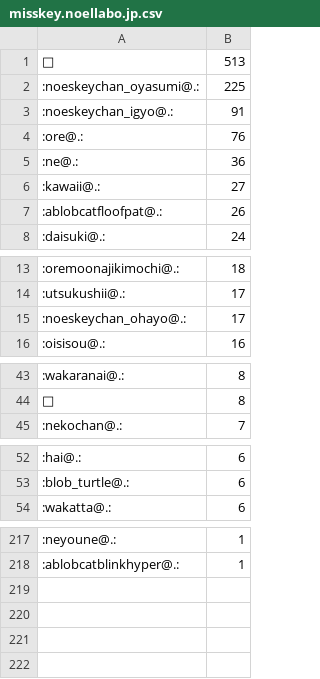
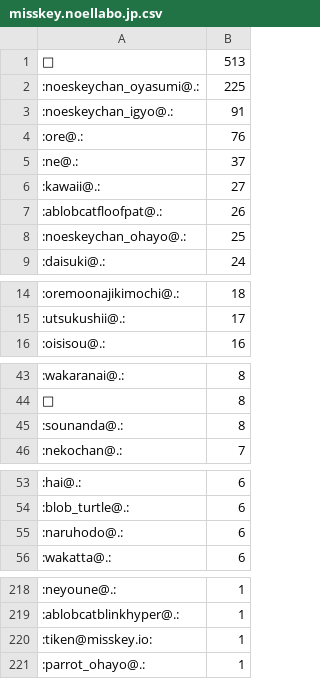
Before and after one commit to haborite/emoji_ski, a CSV file: misskey.noellabo.jp/misskey.noellabo.jp.csv, drawn as a sheet; only a part is shown, gaps mark what is left out; the diff covers the shown part only.

```diff
--- a/misskey.noellabo.jp/misskey.noellabo.jp.csv
+++ b/misskey.noellabo.jp/misskey.noellabo.jp.csv
@@ -4,5 +4,6 @@
 :ore@.:,76
-:ne@.:,36
+:ne@.:,37
 :kawaii@.:,27
 :ablobcatfloofpat@.:,26
+:noeskeychan_ohayo@.:,25
 :daisuki@.:,24
@@ -14,3 +15,2 @@
 :utsukushii@.:,17
-:noeskeychan_ohayo@.:,17
 :oisisou@.:,16
@@ -44,2 +44,3 @@
 🍗,8
+:sounanda@.:,8
 :nekochan@.:,7
@@ -53,2 +54,3 @@
 :blob_turtle@.:,6
+:naruhodo@.:,6
 :wakatta@.:,6
@@ -218 +219,3 @@
 :ablobcatblinkhyper@.:,1
+:tiken@misskey.io:,1
+:parrot_ohayo@.:,1
```
Also changed, not shown: 2 added rows and 3 removed rows elsewhere in this file, misskey.io/misskey.io.csv, 3 other files.
